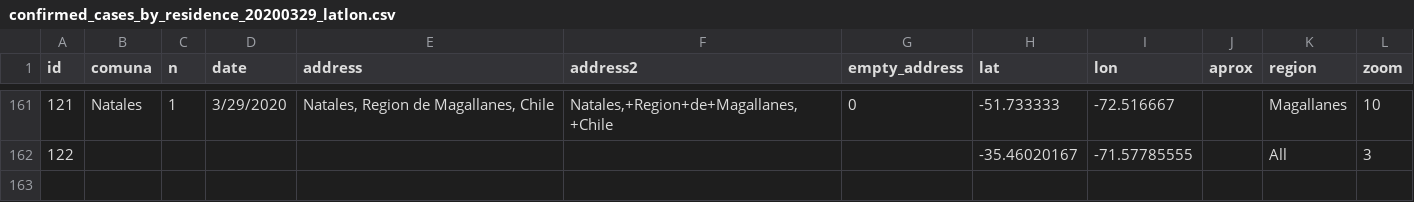
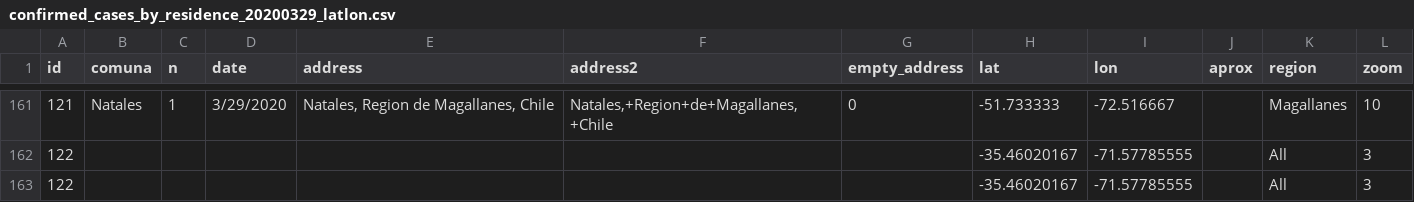
Before and after one commit to maibennett/code, a CSV file: covid/confirmed_cases_by_residence_20200329_latlon.csv, drawn as a sheet; only a part is shown, gaps mark what is left out.

Commit message:
Add files via upload

```diff
--- a/covid/confirmed_cases_by_residence_20200329_latlon.csv
+++ b/covid/confirmed_cases_by_residence_20200329_latlon.csv
@@ -162 +162,2 @@ id,comuna,n,date,address,address2,empty_address,lat,lon,aprox,region,zoom
 122,,,,,,,-35.46020167,-71.57785555,,All,3
+122,,,,,,,-35.46020167,-71.57785555,,All,3
```
